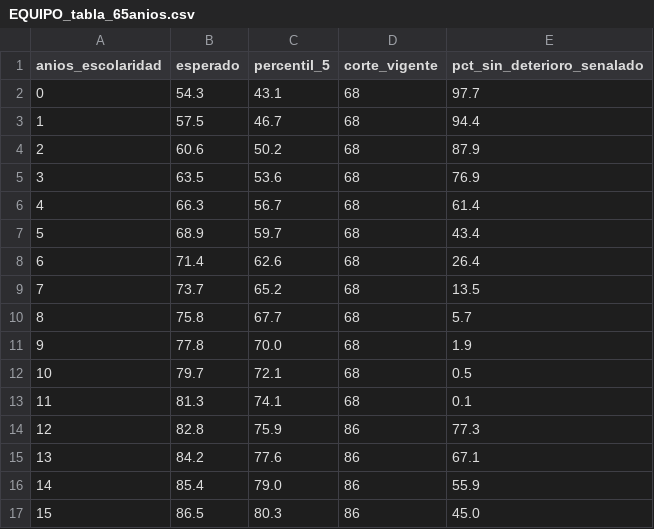
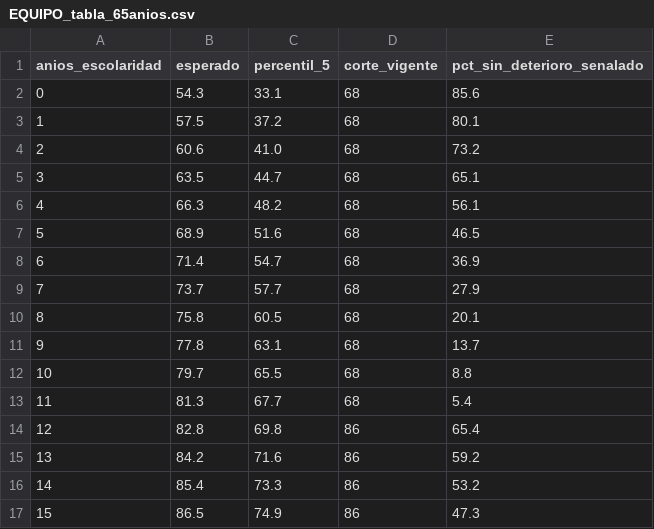
Before and after one commit to fermarquez88/kaizenai-ace, a CSV file: tablas/EQUIPO_tabla_65anios.csv, drawn as a sheet; only a part is shown; the diff covers the shown part only.

```diff
--- a/tablas/EQUIPO_tabla_65anios.csv
+++ b/tablas/EQUIPO_tabla_65anios.csv
@@ -1,17 +1,17 @@
 anios_escolaridad,esperado,percentil_5,corte_vigente,pct_sin_deterioro_senalado
-0,54.3,43.1,68,97.7
-1,57.5,46.7,68,94.4
-2,60.6,50.2,68,87.9
-3,63.5,53.6,68,76.9
-4,66.3,56.7,68,61.4
-5,68.9,59.7,68,43.4
-6,71.4,62.6,68,26.4
-7,73.7,65.2,68,13.5
-8,75.8,67.7,68,5.7
-9,77.8,70.0,68,1.9
-10,79.7,72.1,68,0.5
-11,81.3,74.1,68,0.1
-12,82.8,75.9,86,77.3
-13,84.2,77.6,86,67.1
-14,85.4,79.0,86,55.9
-15,86.5,80.3,86,45.0
+0,54.3,33.1,68,85.6
+1,57.5,37.2,68,80.1
+2,60.6,41.0,68,73.2
+3,63.5,44.7,68,65.1
+4,66.3,48.2,68,56.1
+5,68.9,51.6,68,46.5
+6,71.4,54.7,68,36.9
+7,73.7,57.7,68,27.9
+8,75.8,60.5,68,20.1
+9,77.8,63.1,68,13.7
+10,79.7,65.5,68,8.8
+11,81.3,67.7,68,5.4
+12,82.8,69.8,86,65.4
+13,84.2,71.6,86,59.2
+14,85.4,73.3,86,53.2
+15,86.5,74.9,86,47.3
```
Also changed, not shown: 10 edited cells elsewhere in this file, tablas/EQUIPO_tabla_esperados_edad.csv, 14 other files.
